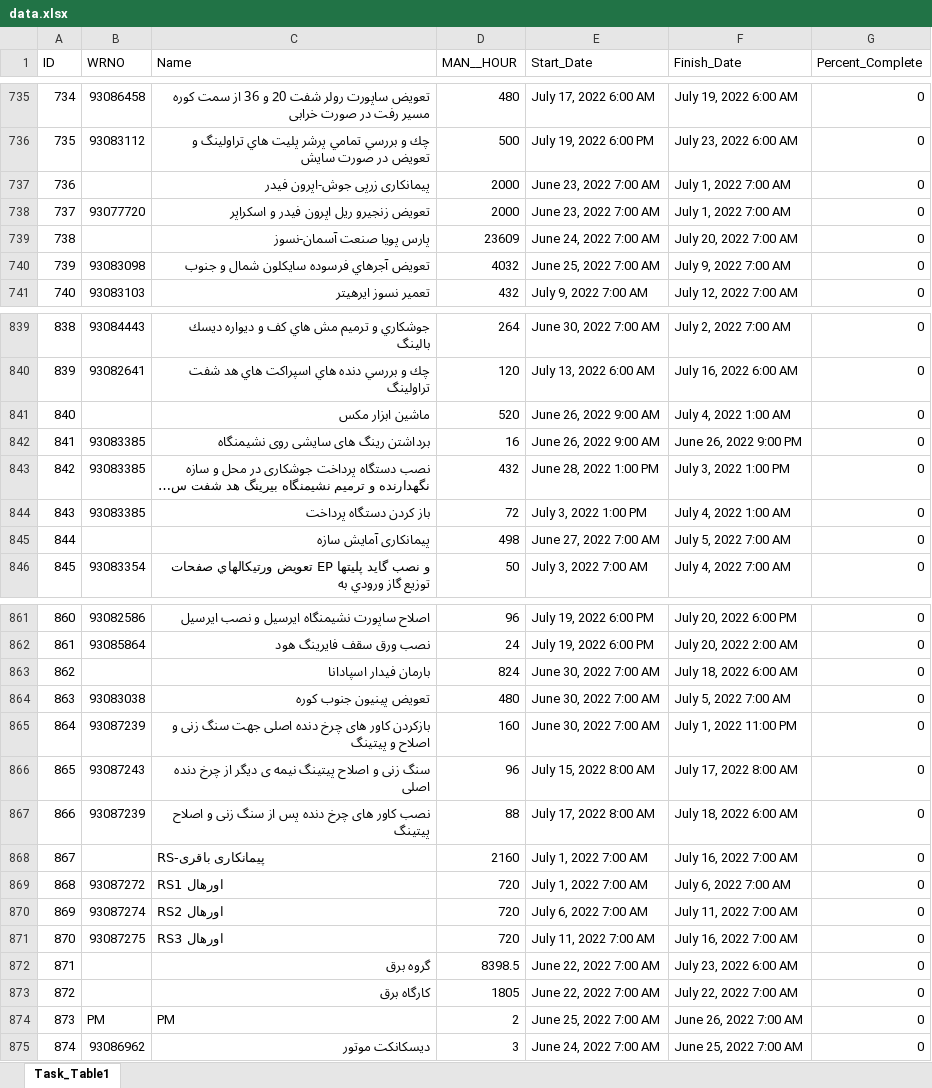
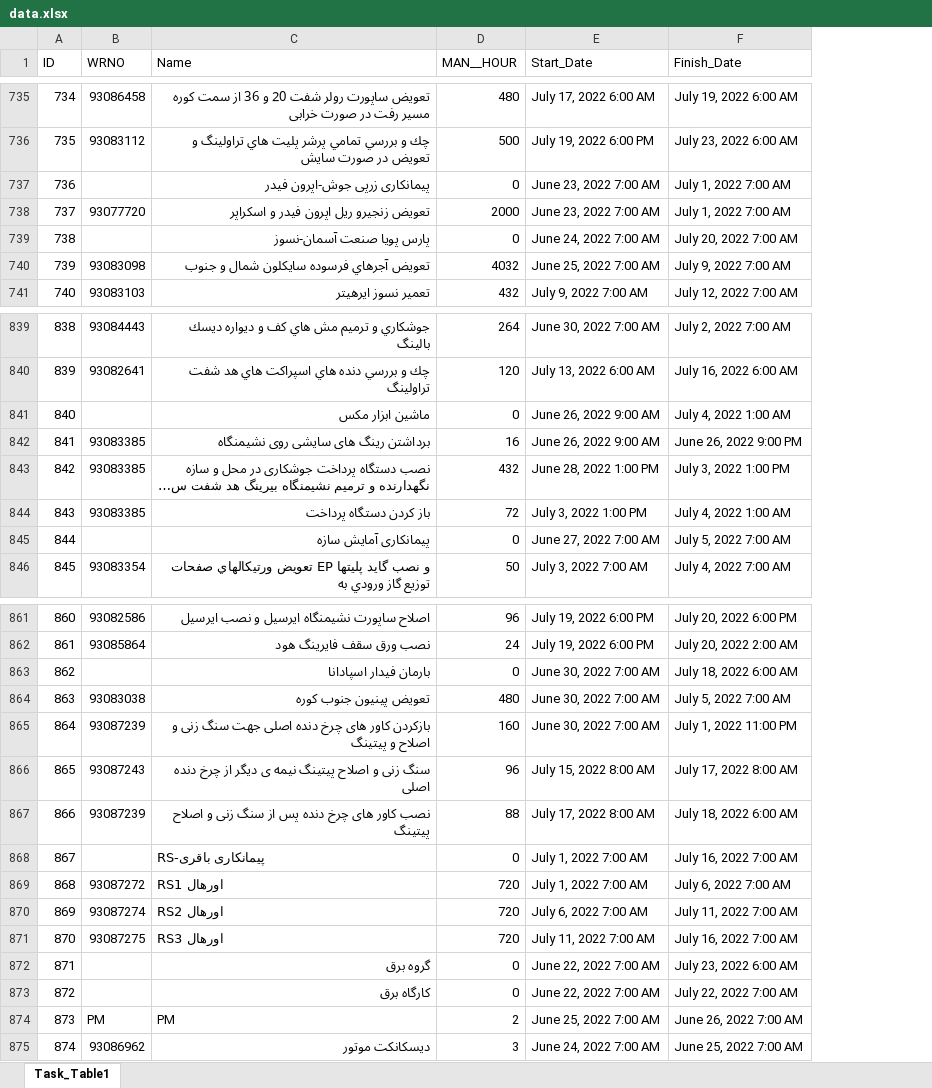
Before and after one commit to heidaralavi/coldshutdown_daily_progress_report, an Excel workbook: programing/data.xlsx, sheet Task_Table1, drawn as a sheet; only a part is shown, gaps mark what is left out; long unchanged cells end in …; values as stored, in another font and other column widths than the file's, no cell formats; table styles not drawn; removed rows and columns are numbered as before the commit, all else as after; the diff covers the shown part only; the diff names each change by its address in the sheet, - before the commit and + after, or states it on an @@ line.

```diff
--- a/programing/data.xlsx (sheet Task_Table1)
+++ b/programing/data.xlsx (sheet Task_Table1)
-column G (Percent_Complete), rows 735-741: all 0; rows 839-846: all 0; rows 861-875: all 0
-D737 (MAN__HOUR): 2000
+D737 (MAN__HOUR): 0
-D739 (MAN__HOUR): 23609
+D739 (MAN__HOUR): 0
-D841 (MAN__HOUR): 520
+D841 (MAN__HOUR): 0
-D845 (MAN__HOUR): 498
+D845 (MAN__HOUR): 0
-D863 (MAN__HOUR): 824
+D863 (MAN__HOUR): 0
-D868 (MAN__HOUR): 2160
+D868 (MAN__HOUR): 0
-D872 (MAN__HOUR): 8398.5
+D872 (MAN__HOUR): 0
-D873 (MAN__HOUR): 1805
+D873 (MAN__HOUR): 0
```
Also changed, not shown: 5 added rows and 36 edited cells elsewhere in this sheet, cell formats, programing/out.xlsx, 3 other files.
